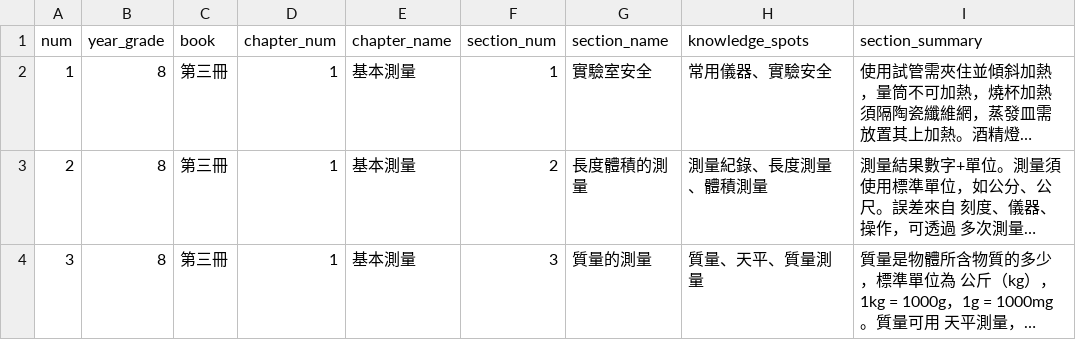
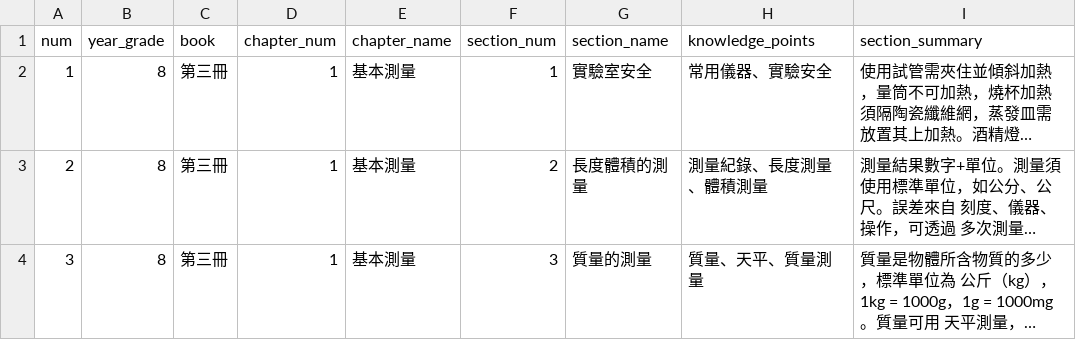
Before and after one commit to DOGTOR-LEARNING/dogtor_app, a CSV file: frontend/superb_flutter_app/assets/edu_data/junior_science_chapter.csv, drawn as a sheet; only a part is shown; long unchanged cells end in …; the diff names each change by its address in the sheet, - before the commit and + after, or states it on an @@ line.

```diff
--- a/frontend/superb_flutter_app/assets/edu_data/junior_science_chapter.csv
+++ b/frontend/superb_flutter_app/assets/edu_data/junior_science_chapter.csv
-H1: knowledge_spots
+H1: knowledge_points
```
Also changed, not shown: 2 other files.
